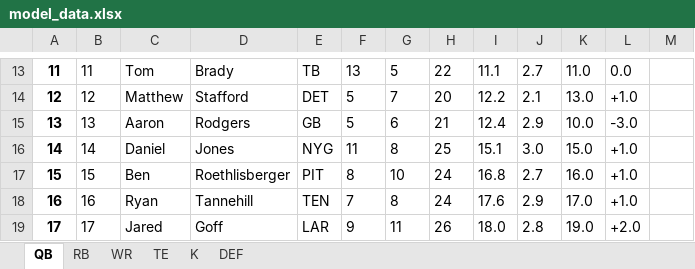
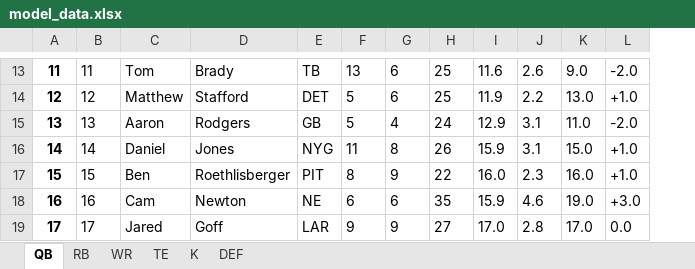
Before and after one commit to ScottAndrews40/SPORTS, an Excel workbook: model_data.xlsx, sheet QB, drawn as a sheet; only a part is shown, gaps mark what is left out; values as stored, in another font and other column widths than the file's, no borders; removed rows and columns are numbered as before the commit, all else as after; the diff covers the shown part only; the diff names each change by its address in the sheet, - before the commit and + after, or states it on an @@ line.

```diff
--- a/model_data.xlsx (sheet QB)
+++ b/model_data.xlsx (sheet QB)
-column I, rows 13-19: 11.1 | 12.2 | 12.4 | 15.1 | 16.8 | 17.6 | 18.0
+column I, rows 13-19: 11.6 | 11.9 | 12.9 | 15.9 | 16.0 | 15.9 | 17.0
-column M, empty
-G13: 5
+G13: 6
-H13: 22
+H13: 25
-J13: 2.7
+J13: 2.6
-K13: 11.0
+K13: 9.0
-L13: 0.0
+L13: -2.0
-G14: 7
+G14: 6
-H14: 20
+H14: 25
-J14: 2.1
+J14: 2.2
-G15: 6
+G15: 4
-H15: 21
+H15: 24
-J15: 2.9
+J15: 3.1
-K15: 10.0
+K15: 11.0
-L15: -3.0
+L15: -2.0
-H16: 25
+H16: 26
-J16: 3.0
+J16: 3.1
-G17: 10
+G17: 9
-H17: 24
+H17: 22
-J17: 2.7
+J17: 2.3
-C18: Ryan
+C18: Cam
-D18: Tannehill
+D18: Newton
-E18: TEN
+E18: NE
-F18: 7
+F18: 6
-G18: 8
+G18: 6
-H18: 24
+H18: 35
-J18: 2.9
+J18: 4.6
-K18: 17.0
+K18: 19.0
-L18: +1.0
+L18: +3.0
-G19: 11
+G19: 9
-H19: 26
+H19: 27
-K19: 19.0
+K19: 17.0
-L19: +2.0
+L19: 0.0
```
Also changed, not shown: 3 added rows and 368 edited cells elsewhere in this sheet, sheet WR, sheet RB, sheet TE, sheet K, sheet DEF, 3 other files.
